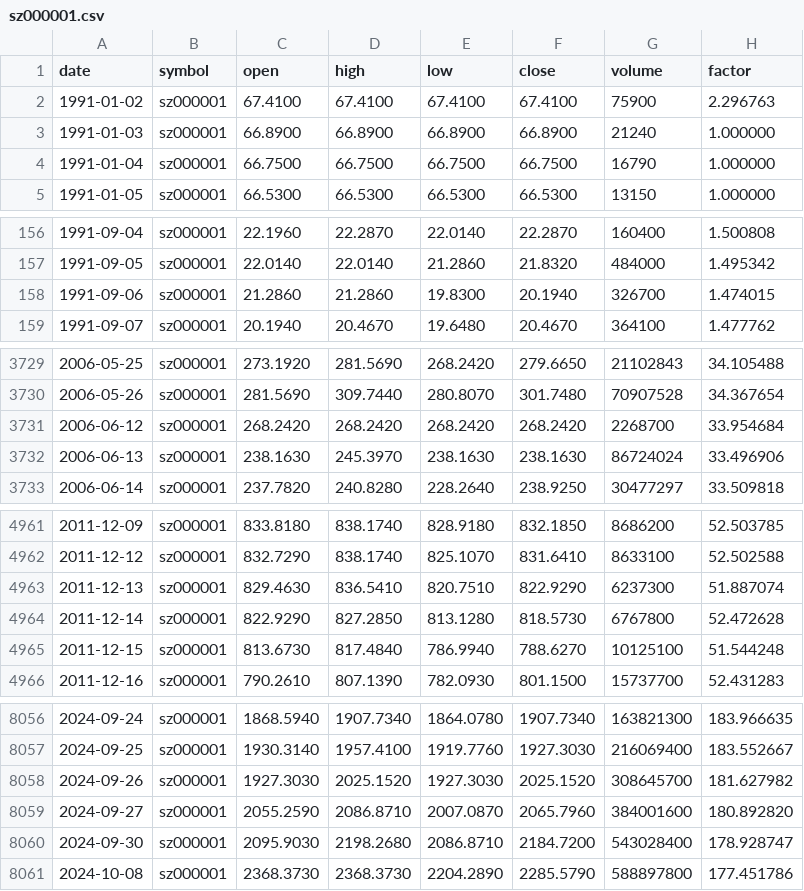
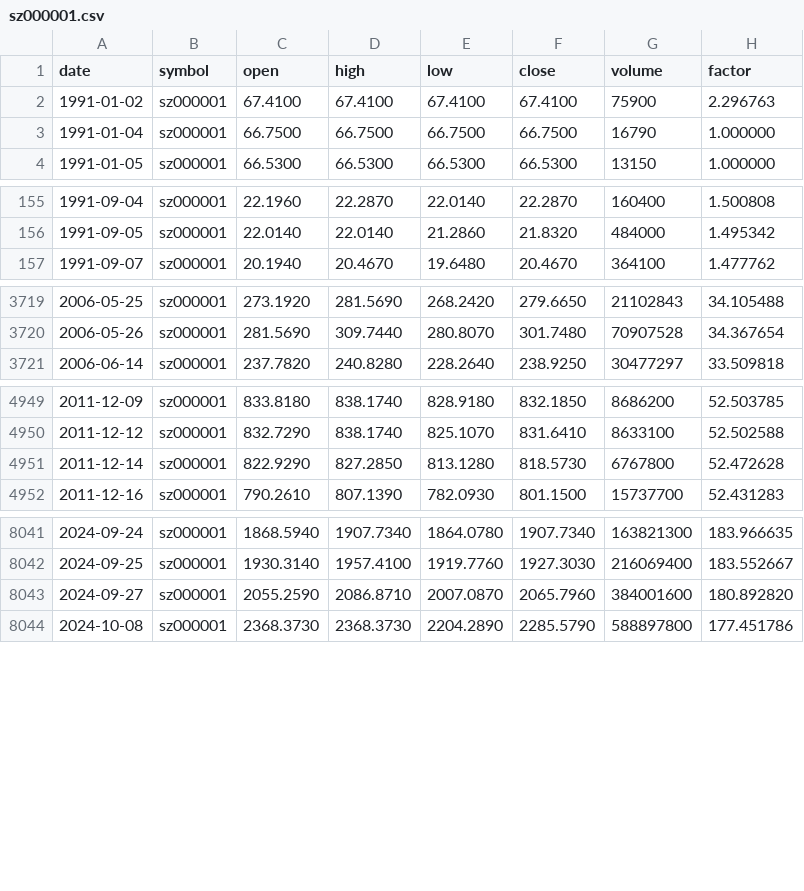
Before and after one commit to plusone4705309983-cyber/qlib-lab, a CSV file: data/selfmade/cn/sz000001.csv, drawn as a sheet; only a part is shown, gaps mark what is left out; the diff covers the shown part only; the diff names each change by its address in the sheet, - before the commit and + after, or states it on an @@ line.

Commit message:
﻿feat(scripts): east.py 支持 --symbol 单只重建; 剔除复权因子下调日
- east.py 新增 --symbol (可重复), 未知符号直接报错退出; 最后一只不再白等 throttle
- east.py 新增 _drop_factor_drops: 后复权 factor 只在除息日上调, 永不下降,
  单日下调 >1% 视为数据源错误并剔除。实测剔除 50 天 (0.24%):
  sh600519=5 sh601318=28 sz000001=17 sz300750=0
  - 腾讯 hfq 源对"最新交易日"返回未完成复权的行 (末行 factor 下调 -9%~-48%,
    sz300750 甚至恰好回到 1.0); 指定历史 end 取数则末行正常, 已复现确认
  - 历史个别交易日同样出错 (sh601318 2023-04-27 涨停日被记成 +7.61%)
  - 阈值取 1%: 正常日 factor 变动中位数 0.0000%、99 分位 0.60%
  - 剔除时 prev 仍前进, 否则会连锁误删 69/421/678 天 (运行最大值方案更糟:
    sz000001 首日 factor=2.2968 会导致直到 1992-03-23 全被删)
- 06_inspect [5] 判据由"复权价与真实价方向背离"改为"factor 下调"
  (前两版 v1/v2 均有误报, 推导过程留档在 docstring)
- 06_inspect [1] 新增 all.txt end 超过日历末的检查 (dump_fix 静默截断)

回归 7/7 通过, pip check 干净

```diff
--- a/data/selfmade/cn/sz000001.csv
+++ b/data/selfmade/cn/sz000001.csv
-row 3: 1991-01-03 | sz000001 | 66.8900 | 66.8900 | 66.8900 | 66.8900 | 21240 | 1.000000
-row 158: 1991-09-06 | sz000001 | 21.2860 | 21.2860 | 19.8300 | 20.1940 | 326700 | 1.474015
-row 3731: 2006-06-12 | sz000001 | 268.2420 | 268.2420 | 268.2420 | 268.2420 | 2268700 | 33.954684
-row 3732: 2006-06-13 | sz000001 | 238.1630 | 245.3970 | 238.1630 | 238.1630 | 86724024 | 33.496906
-row 4963: 2011-12-13 | sz000001 | 829.4630 | 836.5410 | 820.7510 | 822.9290 | 6237300 | 51.887074
-row 4965: 2011-12-15 | sz000001 | 813.6730 | 817.4840 | 786.9940 | 788.6270 | 10125100 | 51.544248
-row 8058: 2024-09-26 | sz000001 | 1927.3030 | 2025.1520 | 1927.3030 | 2025.1520 | 308645700 | 181.627982
-row 8060: 2024-09-30 | sz000001 | 2095.9030 | 2198.2680 | 2086.8710 | 2184.7200 | 543028400 | 178.928747
```
Also changed, not shown: 9 removed rows elsewhere in this file, data/selfmade/cn/sh600519.csv, data/selfmade/cn/sh601318.csv, 2 other files.
